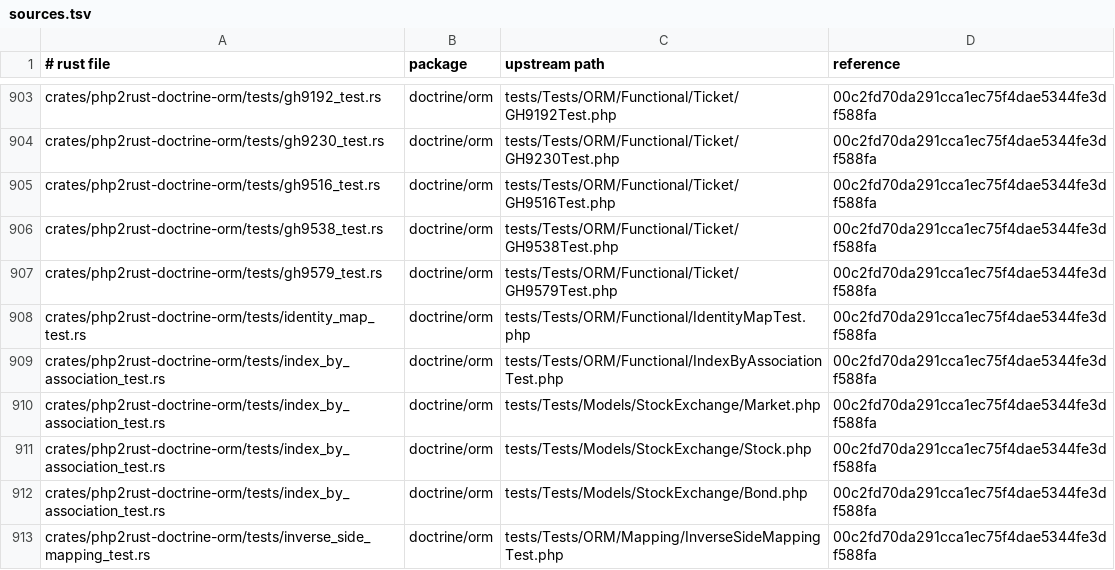
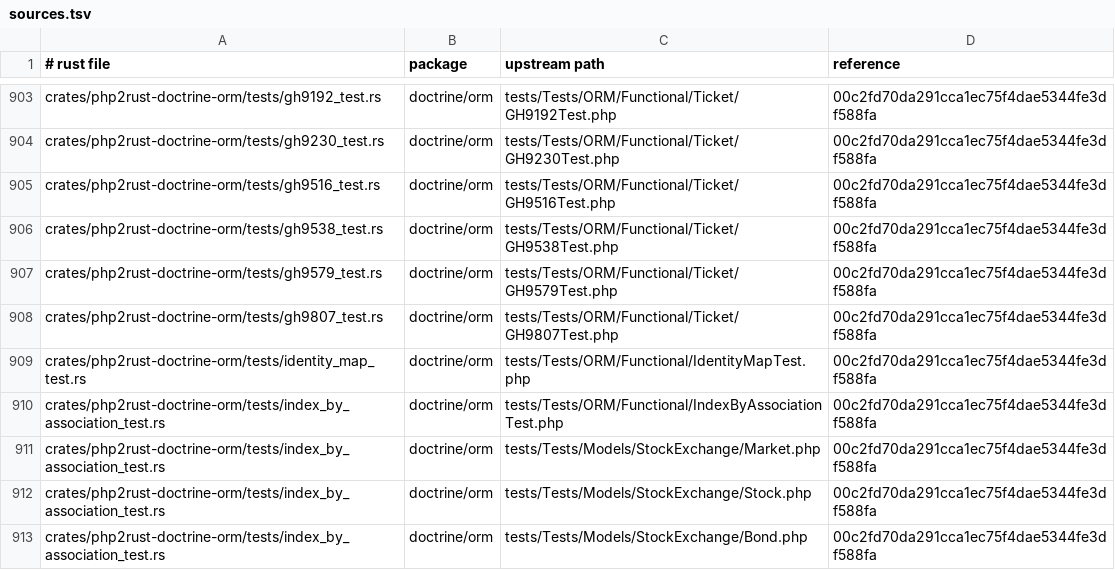
Before and after one commit to D-Nations/php2rust-doctrine-orm, a TSV file: parity/sources.tsv, drawn as a sheet; only a part is shown, gaps mark what is left out; the shorter side is filled out with more unchanged rows.

```diff
--- a/parity/sources.tsv
+++ b/parity/sources.tsv
@@ -907,2 +907,3 @@ crates/php2rust-doctrine-orm/tests/gh9538_test.rs	doctrine/orm	tests/Tests/ORM/F
 crates/php2rust-doctrine-orm/tests/gh9579_test.rs	doctrine/orm	tests/Tests/ORM/Functional/Ticket/GH9579Test.php	00c2fd70da291cca1ec75f4dae5344fe3df588fa
+crates/php2rust-doctrine-orm/tests/gh9807_test.rs	doctrine/orm	tests/Tests/ORM/Functional/Ticket/GH9807Test.php	00c2fd70da291cca1ec75f4dae5344fe3df588fa
 crates/php2rust-doctrine-orm/tests/identity_map_test.rs	doctrine/orm	tests/Tests/ORM/Functional/IdentityMapTest.php	00c2fd70da291cca1ec75f4dae5344fe3df588fa
```
Also changed, not shown: parity/doctrine/orm.tsv, 1 other file.
